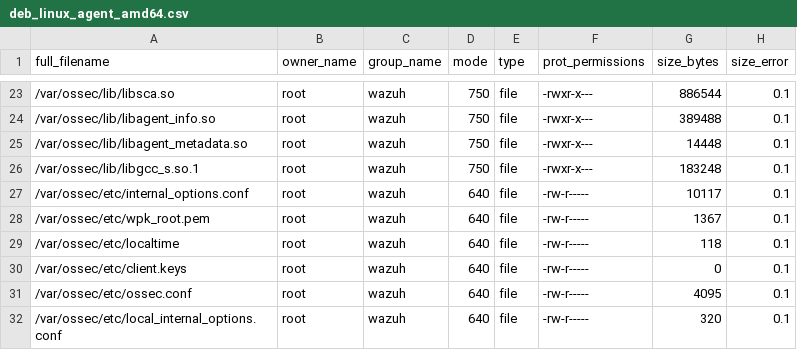
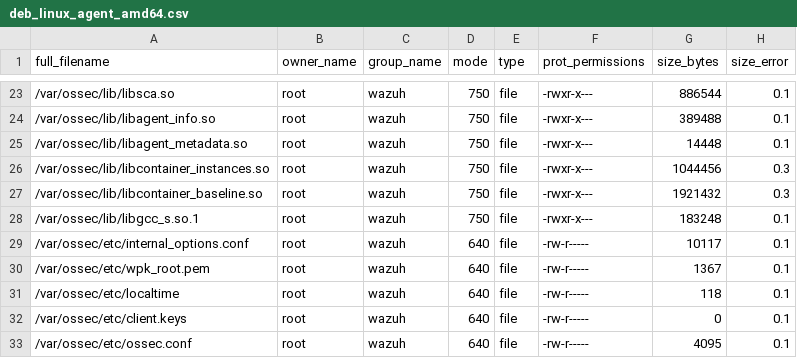
Before and after one commit to wazuh/wazuh, a CSV file: .github/actions/check_files/deb_linux_agent_amd64.csv, drawn as a sheet; only a part is shown, gaps mark what is left out; the shorter side is filled out with more unchanged rows.

```diff
--- a/.github/actions/check_files/deb_linux_agent_amd64.csv
+++ b/.github/actions/check_files/deb_linux_agent_amd64.csv
@@ -25,2 +25,4 @@ full_filename,owner_name,group_name,mode,type,prot_permissions,size_bytes,size_e
 /var/ossec/lib/libagent_metadata.so,root,wazuh,750,file,-rwxr-x---,14448,0.1
+/var/ossec/lib/libcontainer_instances.so,root,wazuh,750,file,-rwxr-x---,1044456,0.3
+/var/ossec/lib/libcontainer_baseline.so,root,wazuh,750,file,-rwxr-x---,1921432,0.3
 /var/ossec/lib/libgcc_s.so.1,root,wazuh,750,file,-rwxr-x---,183248,0.1
```
Also changed, not shown: .github/actions/check_files/rpm_linux_agent_amd64.csv, 2 other files.
